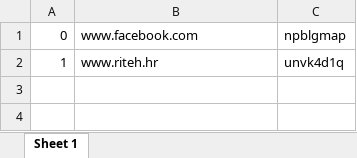
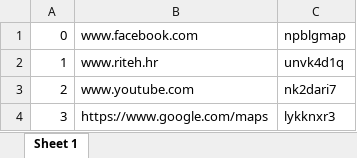
Before and after one commit to doks109/shorty-asee-internship, an Excel workbook: shorty_entries.xlsx, sheet Sheet 1, drawn as a sheet; values as stored, in another font and other column widths than the file's, no borders; the diff names each change by its address in the sheet, - before the commit and + after, or states it on an @@ line.

Commit message:
Running version of shorty app

```diff
--- a/shorty_entries.xlsx (sheet Sheet 1)
+++ b/shorty_entries.xlsx (sheet Sheet 1)
+row 3: 2 | www.youtube.com | nk2dari7
+row 4: 3 | https://www.google.com/maps | lykknxr3
```
Also changed, not shown: 9 other files.
